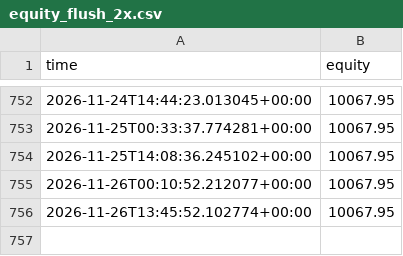
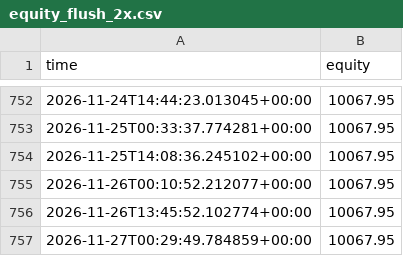
Before and after one commit to Lemonef/Quant, a CSV file: live_bot/equity_flush_2x.csv, drawn as a sheet; only a part is shown, gaps mark what is left out; the diff names each change by its address in the sheet, - before the commit and + after, or states it on an @@ line.

```diff
--- a/live_bot/equity_flush_2x.csv
+++ b/live_bot/equity_flush_2x.csv
+row 757: 2026-11-27T00:29:49.784859+00:00 | 10067.95
```
Also changed, not shown: live_bot/equity_flush_1x.csv, live_bot/equity_flush_3x.csv, 18 other files.
